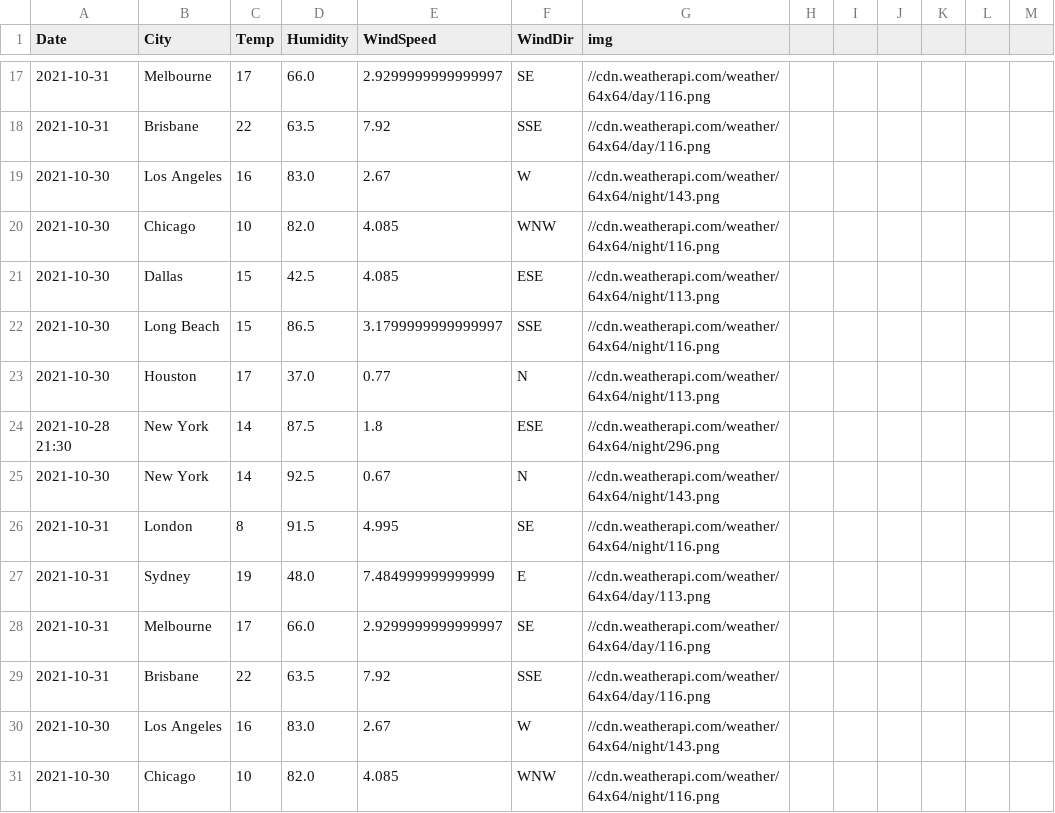
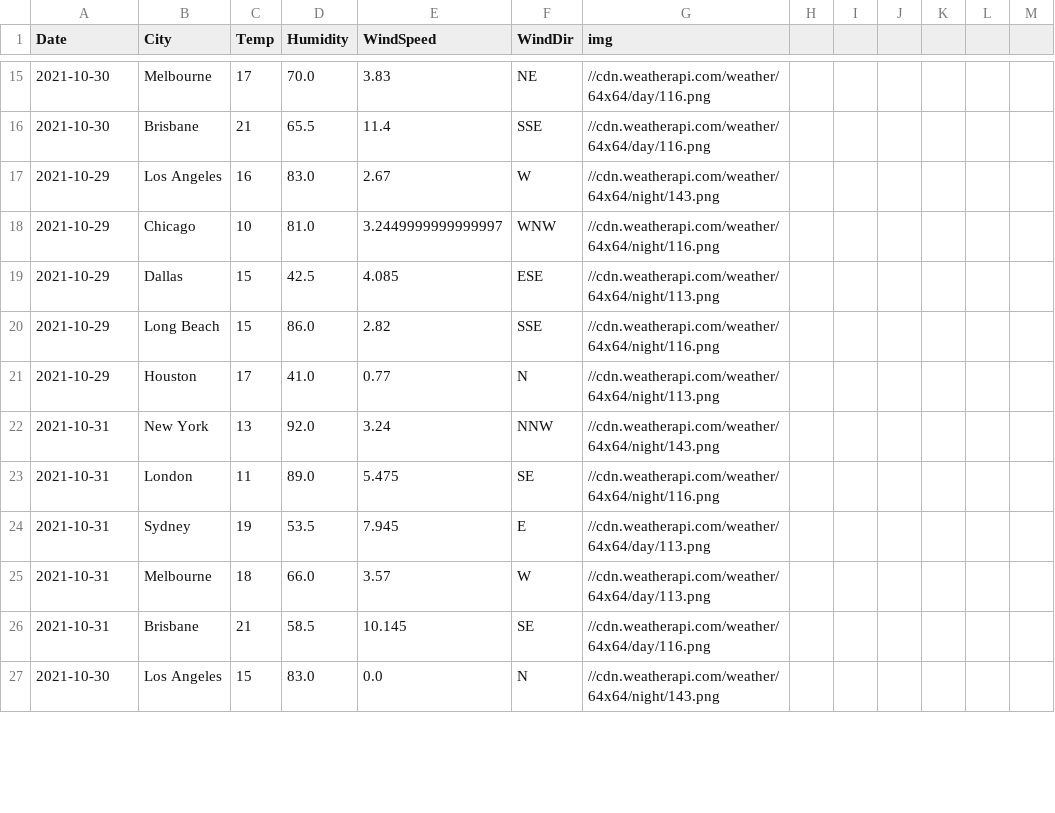
Before and after one commit to JackaArnold/CP3407Assessment, a CSV file: storedWeatherData.csv, drawn as a sheet; only a part is shown, gaps mark what is left out; the diff covers the shown part only.

```diff
--- a/storedWeatherData.csv
+++ b/storedWeatherData.csv
@@ -17,15 +15,13 @@ Date,City,Temp,Humidity,WindSpeed,WindDir,img
-2021-10-31,Melbourne,17,66.0,2.9299999999999997,SE,//cdn.weatherapi.com/weather/64x64/day/116.png
-2021-10-31,Brisbane,22,63.5,7.92,SSE,//cdn.weatherapi.com/weather/64x64/day/116.png
-2021-10-30,Los Angeles,16,83.0,2.67,W,//cdn.weatherapi.com/weather/64x64/night/143.png
-2021-10-30,Chicago,10,82.0,4.085,WNW,//cdn.weatherapi.com/weather/64x64/night/116.png
-2021-10-30,Dallas,15,42.5,4.085,ESE,//cdn.weatherapi.com/weather/64x64/night/113.png
-2021-10-30,Long Beach,15,86.5,3.1799999999999997,SSE,//cdn.weatherapi.com/weather/64x64/night/116.png
-2021-10-30,Houston,17,37.0,0.77,N,//cdn.weatherapi.com/weather/64x64/night/113.png
-2021-10-28 21:30,New York,14,87.5,1.8,ESE,//cdn.weatherapi.com/weather/64x64/night/296.png
-2021-10-30,New York,14,92.5,0.67,N,//cdn.weatherapi.com/weather/64x64/night/143.png
-2021-10-31,London,8,91.5,4.995,SE,//cdn.weatherapi.com/weather/64x64/night/116.png
-2021-10-31,Sydney,19,48.0,7.484999999999999,E,//cdn.weatherapi.com/weather/64x64/day/113.png
-2021-10-31,Melbourne,17,66.0,2.9299999999999997,SE,//cdn.weatherapi.com/weather/64x64/day/116.png
-2021-10-31,Brisbane,22,63.5,7.92,SSE,//cdn.weatherapi.com/weather/64x64/day/116.png
-2021-10-30,Los Angeles,16,83.0,2.67,W,//cdn.weatherapi.com/weather/64x64/night/143.png
-2021-10-30,Chicago,10,82.0,4.085,WNW,//cdn.weatherapi.com/weather/64x64/night/116.png
+2021-10-30,Melbourne,17,70.0,3.83,NE,//cdn.weatherapi.com/weather/64x64/day/116.png
+2021-10-30,Brisbane,21,65.5,11.4,SSE,//cdn.weatherapi.com/weather/64x64/day/116.png
+2021-10-29,Los Angeles,16,83.0,2.67,W,//cdn.weatherapi.com/weather/64x64/night/143.png
+2021-10-29,Chicago,10,81.0,3.2449999999999997,WNW,//cdn.weatherapi.com/weather/64x64/night/116.png
+2021-10-29,Dallas,15,42.5,4.085,ESE,//cdn.weatherapi.com/weather/64x64/night/113.png
+2021-10-29,Long Beach,15,86.0,2.82,SSE,//cdn.weatherapi.com/weather/64x64/night/116.png
+2021-10-29,Houston,17,41.0,0.77,N,//cdn.weatherapi.com/weather/64x64/night/113.png
+2021-10-31,New York,13,92.0,3.24,NNW,//cdn.weatherapi.com/weather/64x64/night/143.png
+2021-10-31,London,11,89.0,5.475,SE,//cdn.weatherapi.com/weather/64x64/night/116.png
+2021-10-31,Sydney,19,53.5,7.945,E,//cdn.weatherapi.com/weather/64x64/day/113.png
+2021-10-31,Melbourne,18,66.0,3.57,W,//cdn.weatherapi.com/weather/64x64/day/113.png
+2021-10-31,Brisbane,21,58.5,10.145,SE,//cdn.weatherapi.com/weather/64x64/day/116.png
+2021-10-30,Los Angeles,15,83.0,0.0,N,//cdn.weatherapi.com/weather/64x64/night/143.png
```
Also changed, not shown: 3 added rows, 7 removed rows and 43 edited cells elsewhere in this file, 6 other files.
